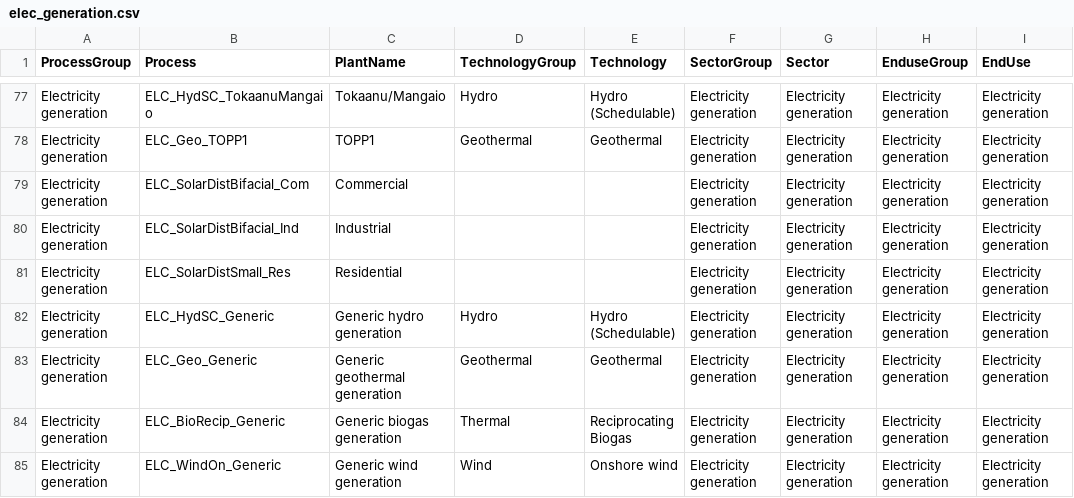
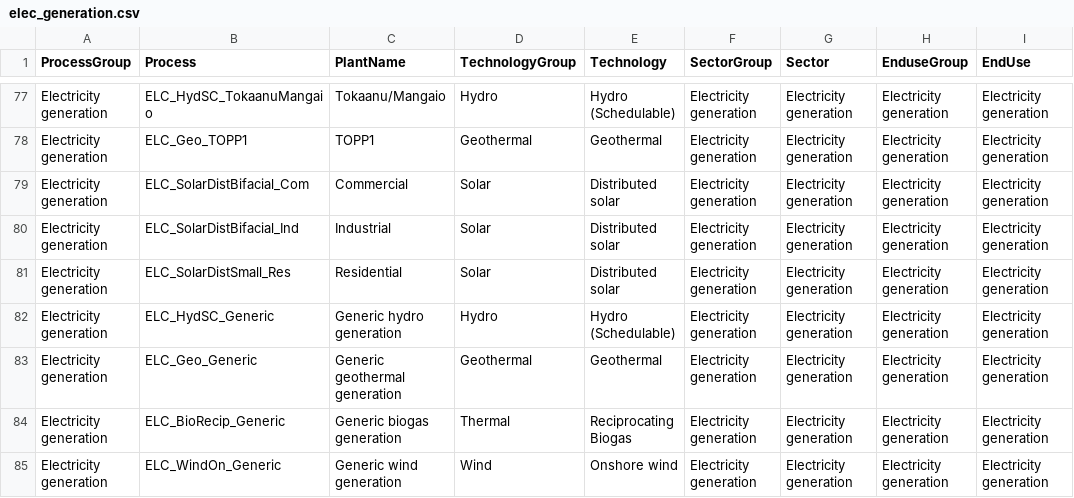
Before and after one commit to EECA-NZ/TIMES-NZ-Model-Files, a CSV file: PREPARE-TIMES-NZ/docs/source/developer_guide/data/processes/elec_generation.csv, drawn as a sheet; only a part is shown, gaps mark what is left out.

Commit message:
fix solar labelling, add infeas back for now

```diff
--- a/PREPARE-TIMES-NZ/docs/source/developer_guide/data/processes/elec_generation.csv
+++ b/PREPARE-TIMES-NZ/docs/source/developer_guide/data/processes/elec_generation.csv
@@ -78,5 +78,5 @@ Electricity generation,ELC_HydSC_TokaanuMangaio,Tokaanu/Mangaio,Hydro,Hydro (Sch
 Electricity generation,ELC_Geo_TOPP1,TOPP1,Geothermal,Geothermal,Electricity generation,Electricity generation,Electricity generation,Electricity generation
-Electricity generation,ELC_SolarDistBifacial_Com,Commercial,,,Electricity generation,Electricity generation,Electricity generation,Electricity generation
-Electricity generation,ELC_SolarDistBifacial_Ind,Industrial,,,Electricity generation,Electricity generation,Electricity generation,Electricity generation
-Electricity generation,ELC_SolarDistSmall_Res,Residential,,,Electricity generation,Electricity generation,Electricity generation,Electricity generation
+Electricity generation,ELC_SolarDistBifacial_Com,Commercial,Solar,Distributed solar,Electricity generation,Electricity generation,Electricity generation,Electricity generation
+Electricity generation,ELC_SolarDistBifacial_Ind,Industrial,Solar,Distributed solar,Electricity generation,Electricity generation,Electricity generation,Electricity generation
+Electricity generation,ELC_SolarDistSmall_Res,Residential,Solar,Distributed solar,Electricity generation,Electricity generation,Electricity generation,Electricity generation
 Electricity generation,ELC_HydSC_Generic,Generic hydro generation,Hydro,Hydro (Schedulable),Electricity generation,Electricity generation,Electricity generation,Electricity generation
```
Also changed, not shown: TIMES-NZ-INTERNAL-QA/data/concordances/processes/elec_generation.csv, 1 other file.
